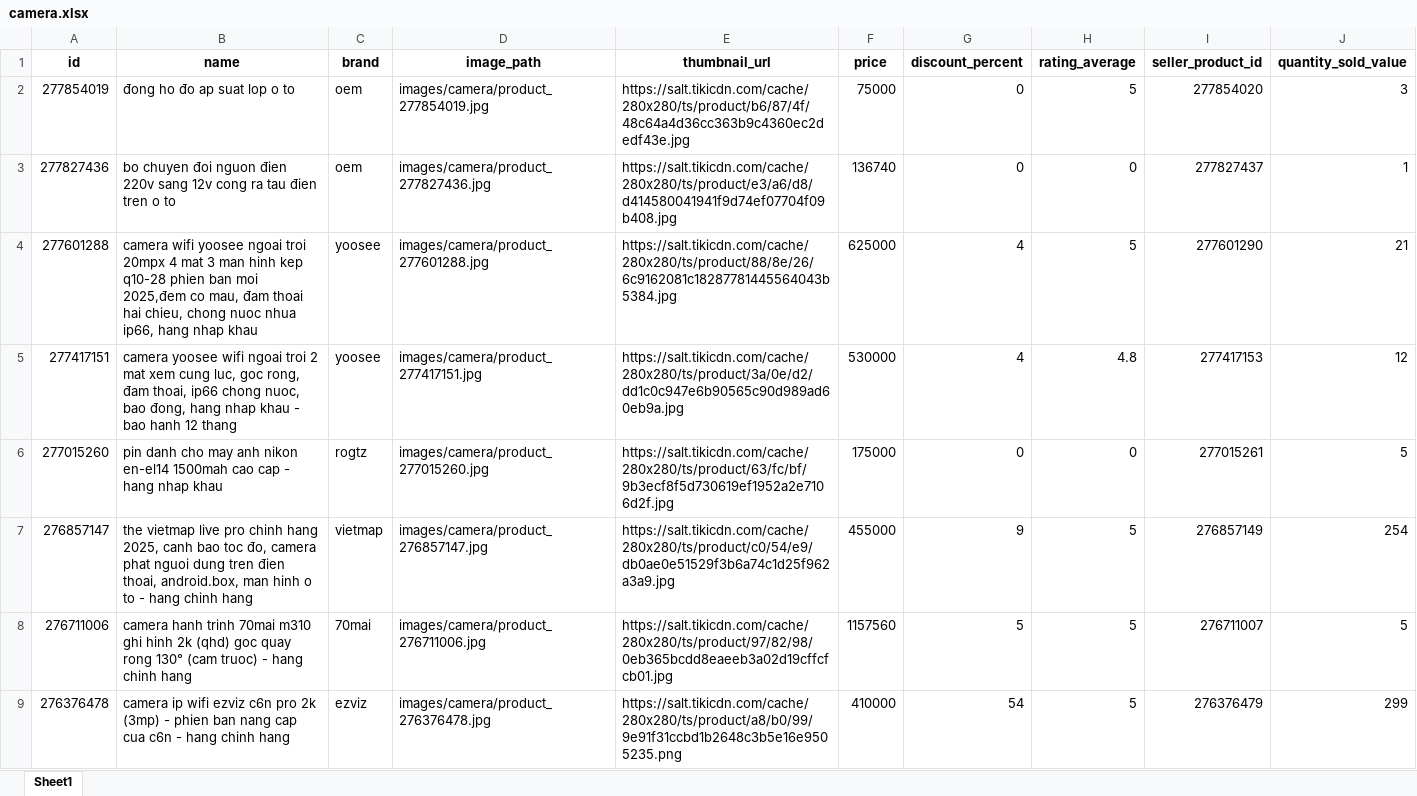
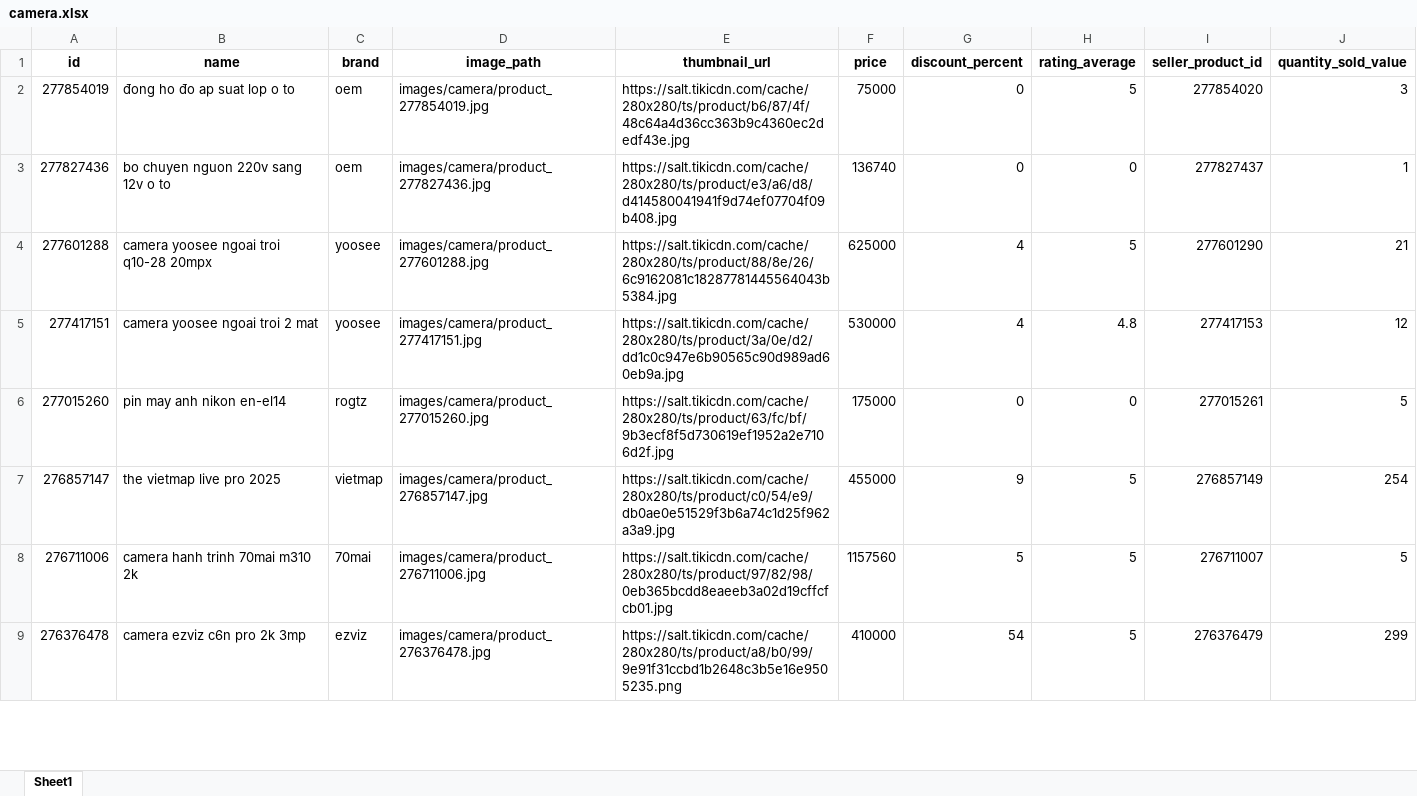
Before and after one commit to PhanKhaiDIen/crawl_data, an Excel workbook: pre-processing/data_cleaned/camera.xlsx, sheet Sheet1, drawn as a sheet; only a part is shown; values as stored, in another font and other column widths than the file's, no borders; the diff covers the shown part only; the diff names each change by its address in the sheet, - before the commit and + after, or states it on an @@ line.

Commit message:
rut gon ten camera

```diff
--- a/pre-processing/data_cleaned/camera.xlsx (sheet Sheet1)
+++ b/pre-processing/data_cleaned/camera.xlsx (sheet Sheet1)
-B3 (name): bo chuyen đoi nguon đien 220v sang 12v cong ra tau đien tren o to
+B3 (name): bo chuyen nguon 220v sang 12v o to
-B4 (name): camera wifi yoosee ngoai troi 20mpx 4 mat 3 man hinh kep q10-28 phien ban moi 2025,đem co mau, đam thoai hai chieu, chong nuoc nhua ip66, hang nhap khau
+B4 (name): camera yoosee ngoai troi q10-28 20mpx
-B5 (name): camera yoosee wifi ngoai troi 2 mat xem cung luc, goc rong, đam thoai, ip66 chong nuoc, bao đong, hang nhap khau - bao hanh 12 thang
+B5 (name): camera yoosee ngoai troi 2 mat
-B6 (name): pin danh cho may anh nikon en-el14 1500mah cao cap - hang nhap khau
+B6 (name): pin may anh nikon en-el14
-B7 (name): …live pro chinh hang 2025, canh bao toc đo, camera phat nguoi dung tren đien thoai, android.box, man hinh o to - hang chinh hang
+B7 (name): …live pro 2025
-B8 (name): …70mai m310 ghi hinh 2k (qhd) goc quay rong 130° (cam truoc) - hang chinh hang
+B8 (name): …70mai m310 2k
-B9 (name): camera ip wifi ezviz c6n pro 2k (3mp) - phien ban nang cap cua c6n - hang chinh hang
+B9 (name): camera ezviz c6n pro 2k 3mp
```
Also changed, not shown: 1 removed row and 100 edited cells elsewhere in this sheet, crawl_data/data/data_camera.xlsx, 1 other file.
